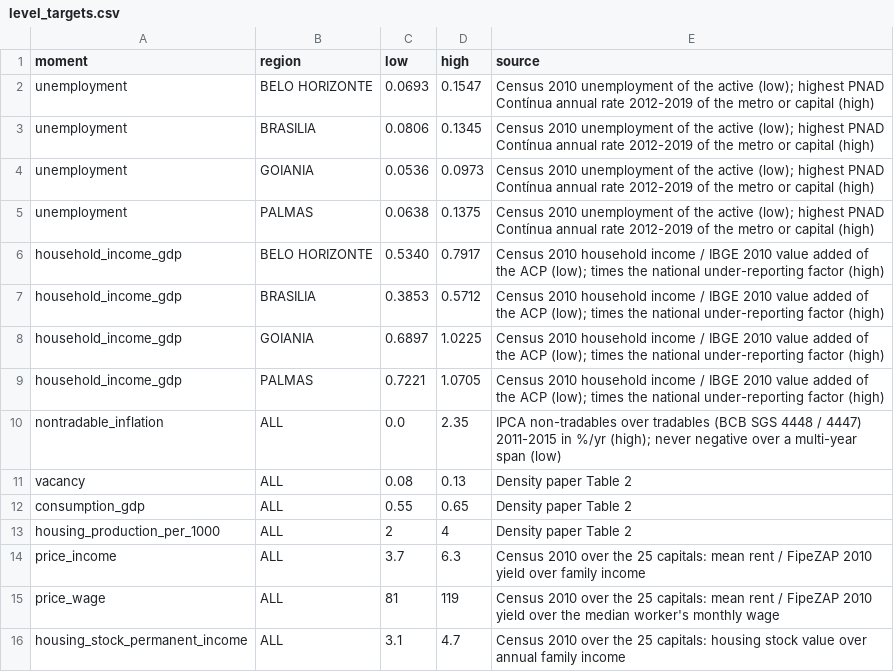
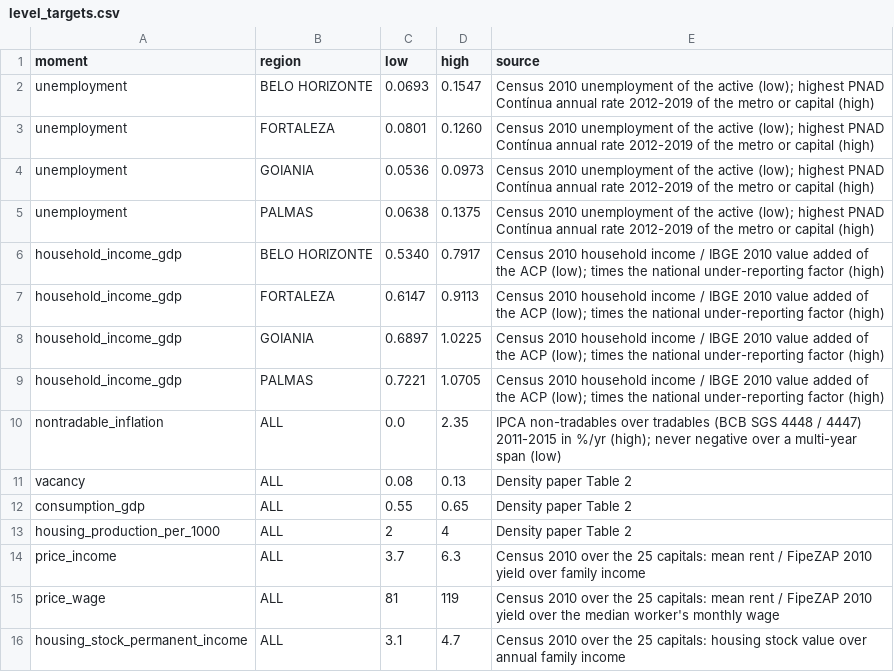
Before and after one commit to BAFurtado/PS3, a CSV file: analysis/calibration/data/level_targets.csv, drawn as a sheet; removed rows and columns are numbered as before the commit, all else as after; the diff names each change by its address in the sheet, - before the commit and + after, or states it on an @@ line.

```diff
--- a/analysis/calibration/data/level_targets.csv
+++ b/analysis/calibration/data/level_targets.csv
-row 3: unemployment | BRASILIA | 0.0806 | 0.1345 | Census 2010 unemployment of the active (low); highest PNAD Contínua annual rate 2012-2019 of the metro or capital (high)
+row 3: unemployment | FORTALEZA | 0.0801 | 0.1260 | Census 2010 unemployment of the active (low); highest PNAD Contínua annual rate 2012-2019 of the metro or capital (high)
-row 7: household_income_gdp | BRASILIA | 0.3853 | 0.5712 | Census 2010 household income / IBGE 2010 value added of the ACP (low); times the national under-reporting factor (high)
+row 7: household_income_gdp | FORTALEZA | 0.6147 | 0.9113 | Census 2010 household income / IBGE 2010 value added of the ACP (low); times the national under-reporting factor (high)
```
Also changed, not shown: 1 other file.
